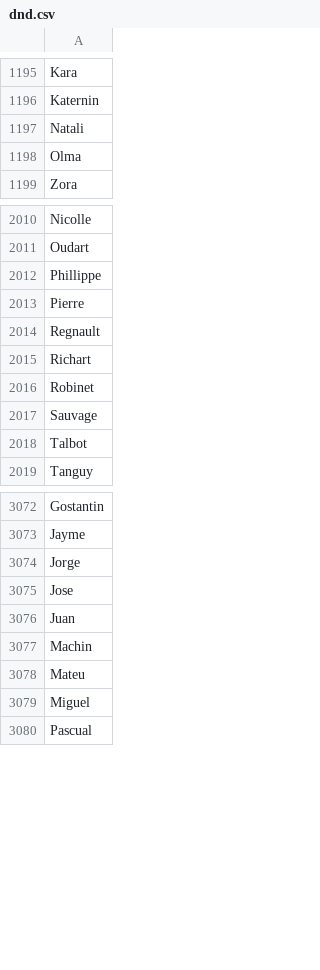
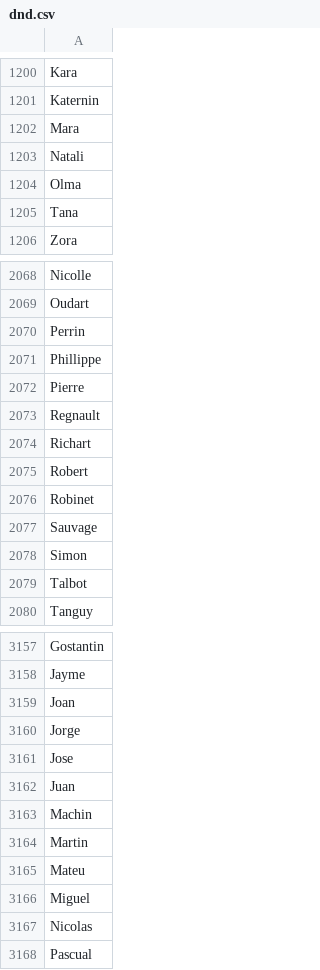
Before and after one commit to Andu2/andu-random, a CSV file: data/wordlists/dnd.csv, drawn as a sheet; only a part is shown, gaps mark what is left out; the diff covers the shown part only; the diff names each change by its address in the sheet, - before the commit and + after, or states it on an @@ line.

```diff
--- a/data/wordlists/dnd.csv
+++ b/data/wordlists/dnd.csv
+row 1202: Mara
+row 1205: Tana
+row 2070: Perrin
+row 2075: Robert
+row 2078: Simon
+row 3159: Joan
+row 3164: Martin
+row 3167: Nicolas
```
Also changed, not shown: 96 added rows elsewhere in this file.
